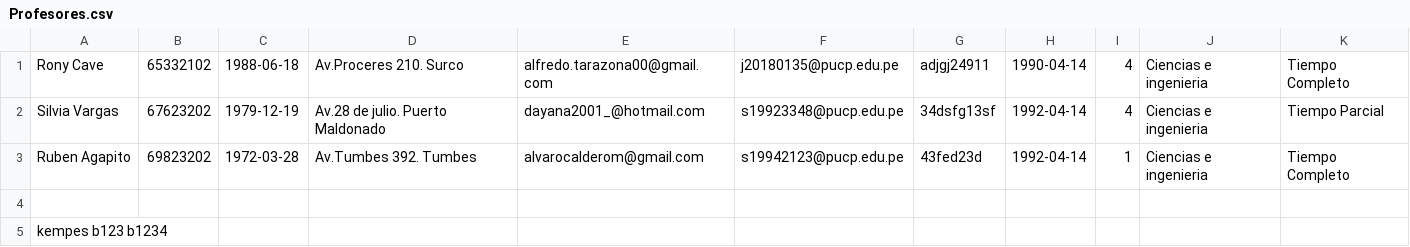
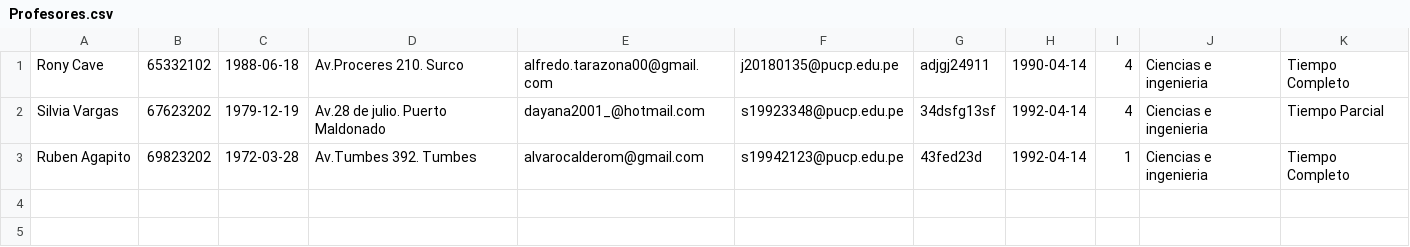
Before and after one commit to alvcald61/OOIAFinal, a CSV file: Archivos de carga/Profesores.csv, drawn as a sheet.

Commit message:
La verificacion de repetidos en la carga CSV ya funciona

```diff
--- a/Archivos de carga/Profesores.csv
+++ b/Archivos de carga/Profesores.csv
@@ -3,3 +3 @@ Silvia Vargas, 67623202, 1979-12-19,Av.28 de julio. Puerto Maldonado, dayana2001
 Ruben Agapito, 69823202, 1972-03-28,Av.Tumbes 392. Tumbes, alvarocalderom@gmail.com,  s19942123@pucp.edu.pe, 43fed23d, 1992-04-14, 1,Ciencias e ingenieria,Tiempo Completo
-
-kempes b123 b1234
```
Also changed, not shown: 58 other files.
